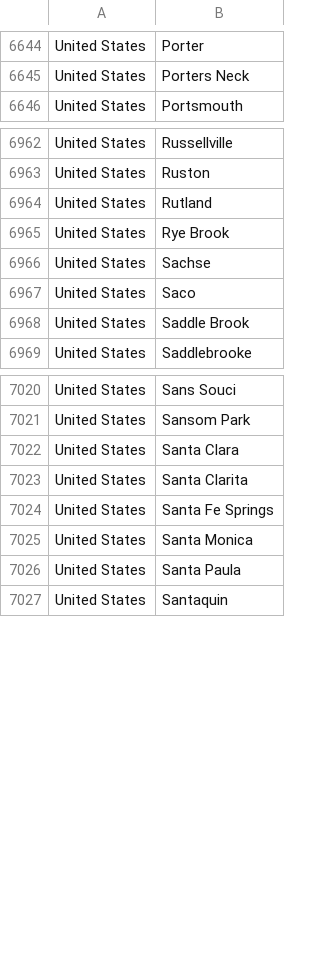
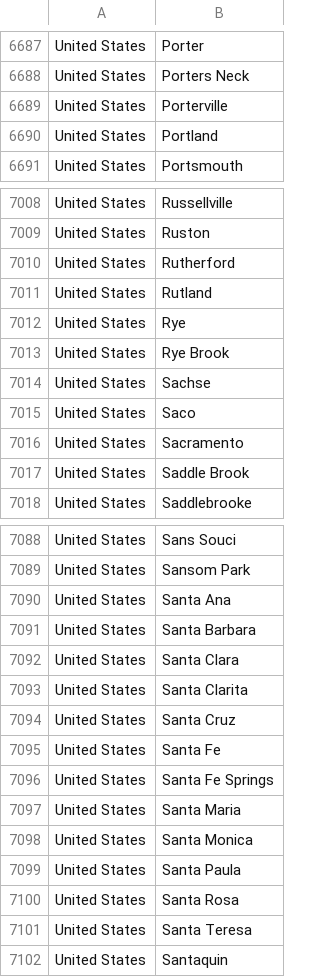
Before and after one commit to christian-edwards/Project3, a CSV file: input/CountryCities.csv, drawn as a sheet; only a part is shown, gaps mark what is left out; the diff covers the shown part only.

```diff
--- a/input/CountryCities.csv
+++ b/input/CountryCities.csv
@@ -6645,2 +6688,4 @@ United States,Porter
 United States,Porters Neck
+United States,Porterville
+United States,Portland
 United States,Portsmouth
@@ -6963,3 +7009,5 @@ United States,Russellville
 United States,Ruston
+United States,Rutherford
 United States,Rutland
+United States,Rye
 United States,Rye Brook
@@ -6967,2 +7015,3 @@ United States,Sachse
 United States,Saco
+United States,Sacramento
 United States,Saddle Brook
@@ -7021,7 +7089,14 @@ United States,Sans Souci
 United States,Sansom Park
+United States,Santa Ana
+United States,Santa Barbara
 United States,Santa Clara
 United States,Santa Clarita
+United States,Santa Cruz
+United States,Santa Fe
 United States,Santa Fe Springs
+United States,Santa Maria
 United States,Santa Monica
 United States,Santa Paula
+United States,Santa Rosa
+United States,Santa Teresa
 United States,Santaquin
```
Also changed, not shown: 79 added rows and 2 edited cells elsewhere in this file.
